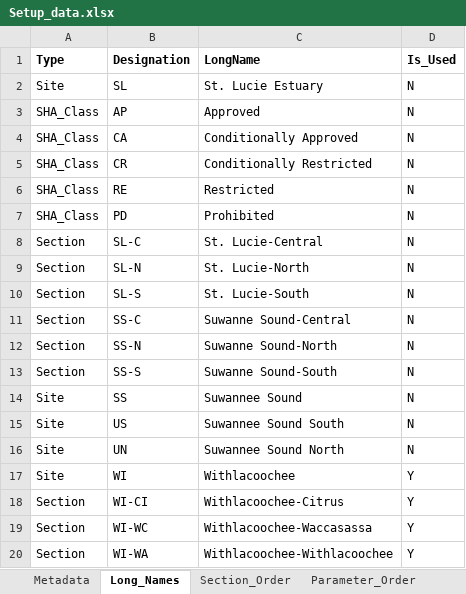
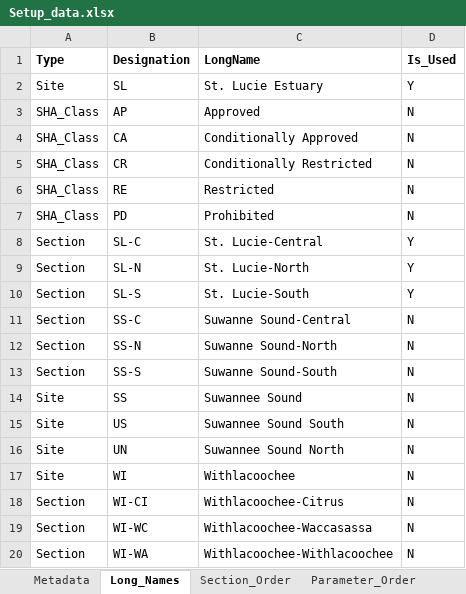
Before and after one commit to E-Levine/HSM-and-mapping, an Excel workbook: Reference files/Setup_data.xlsx, sheet Long_Names, drawn as a sheet; values as stored, in another font and other column widths than the file's, no borders; table styles not drawn; the diff names each change by its address in the sheet, - before the commit and + after, or states it on an @@ line.

```diff
--- a/Reference files/Setup_data.xlsx (sheet Long_Names)
+++ b/Reference files/Setup_data.xlsx (sheet Long_Names)
-D2 (Is_Used): N
+D2 (Is_Used): Y
-D8:D10 (Is_Used): N
+D8:D10 (Is_Used): Y
-D17:D20 (Is_Used): Y
+D17:D20 (Is_Used): N
```
Also changed, not shown: sheet Parameter_Levels, sheet Parameter_Order, 2 other files.
